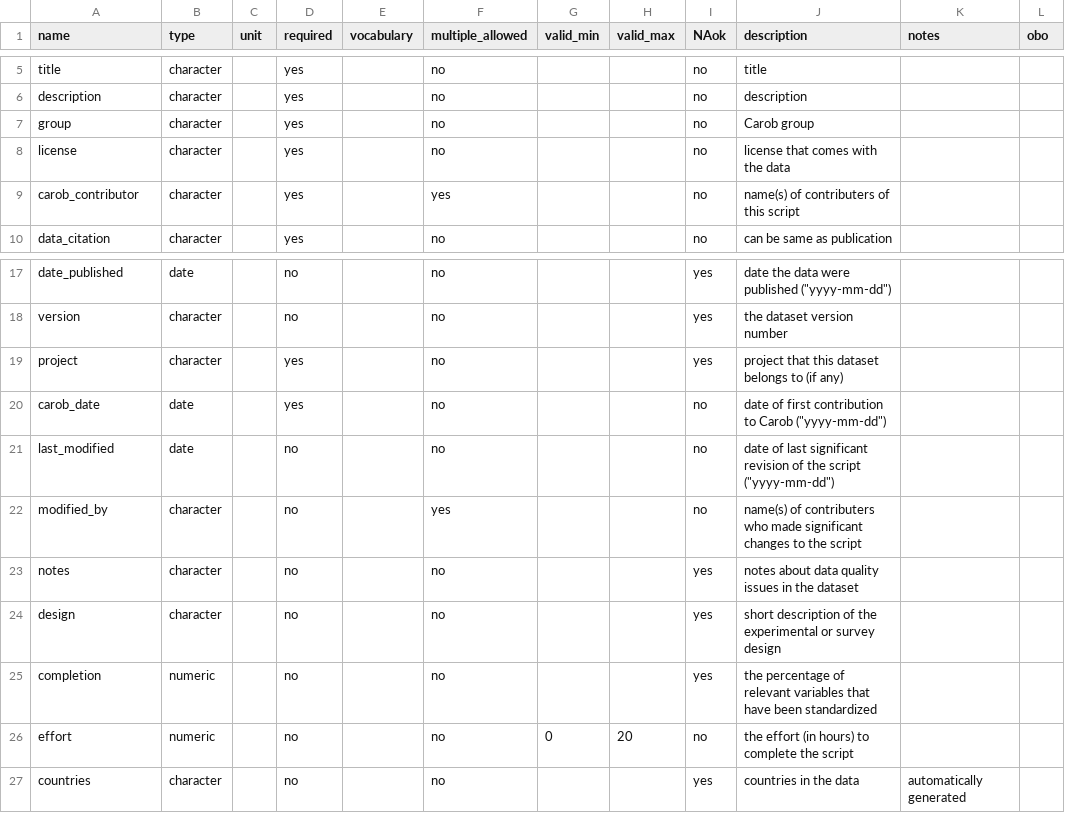
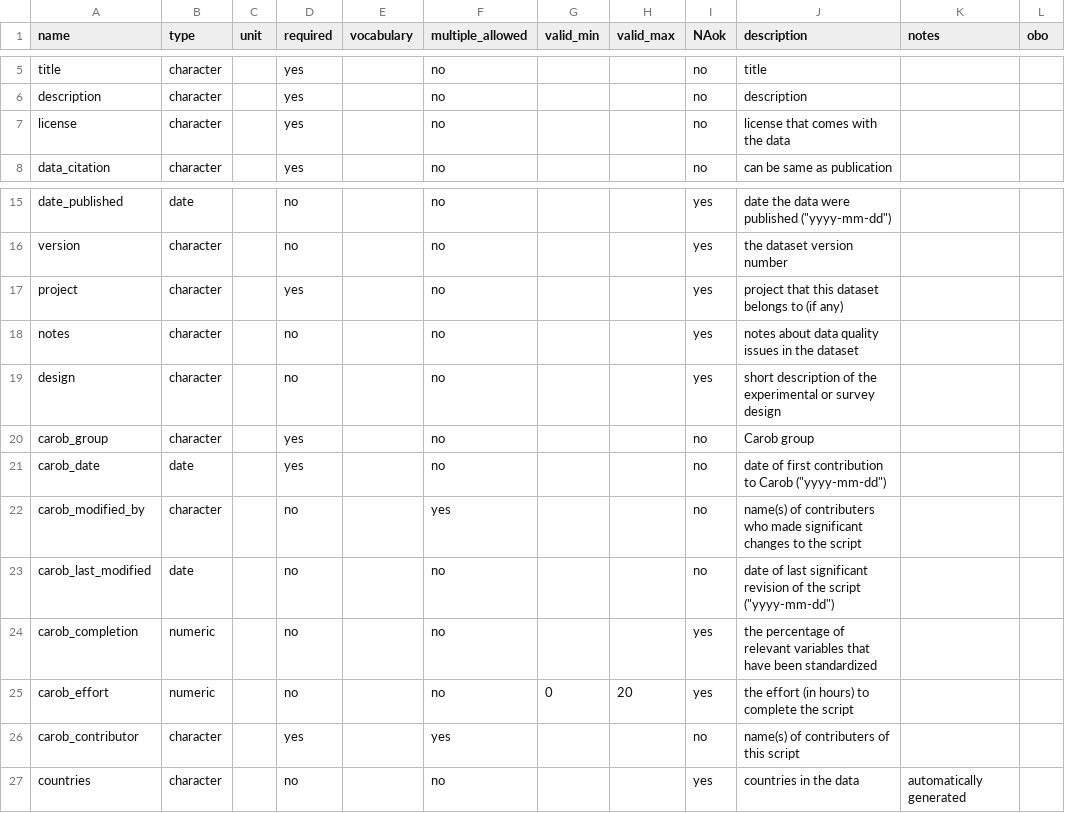
Before and after one commit to controvoc/terminag, a CSV file: variables/variables_metadata.csv, drawn as a sheet; only a part is shown, gaps mark what is left out.

Commit message:
identify carob specific vars, to be moved out

```diff
--- a/variables/variables_metadata.csv
+++ b/variables/variables_metadata.csv
@@ -6,5 +6,3 @@ title,character,,yes,,no,,,no,title,,
 description,character,,yes,,no,,,no,description,,
-group,character,,yes,,no,,,no,Carob group,,
 license,character,,yes,,no,,,no,license that comes with the data,,
-carob_contributor,character,,yes,,yes,,,no,name(s) of contributers of this script,,
 data_citation,character,,yes,,no,,,no,can be same as publication,,
@@ -19,9 +17,11 @@ version,character,,no,,no,,,yes,the dataset version number,,
 project,character,,yes,,no,,,yes,project that this dataset belongs to (if any),,
-carob_date,date,,yes,,no,,,no,"date of first contribution to Carob (""yyyy-mm-dd"")",,
-last_modified,date,,no,,no,,,no,"date of last significant revision of the script (""yyyy-mm-dd"")",,
-modified_by,character,,no,,yes,,,no,name(s) of contributers who made significant changes to the script,,
 notes,character,,no,,no,,,yes,notes about data quality issues in the dataset,,
 design,character,,no,,no,,,yes,short description of the experimental or survey design,,
-completion,numeric,,no,,no,,,yes,the percentage of relevant variables that have been standardized,,
-effort,numeric,,no,,no,0,20,no,the effort (in hours) to complete the script,,
+carob_group,character,,yes,,no,,,no,Carob group,,
+carob_date,date,,yes,,no,,,no,"date of first contribution to Carob (""yyyy-mm-dd"")",,
+carob_modified_by,character,,no,,yes,,,no,name(s) of contributers who made significant changes to the script,,
+carob_last_modified,date,,no,,no,,,no,"date of last significant revision of the script (""yyyy-mm-dd"")",,
+carob_completion,numeric,,no,,no,,,yes,the percentage of relevant variables that have been standardized,,
+carob_effort,numeric,,no,,no,0,20,yes,the effort (in hours) to complete the script,,
+carob_contributor,character,,yes,,yes,,,no,name(s) of contributers of this script,,
 countries,character,,no,,no,,,yes,countries in the data,automatically generated,
```
